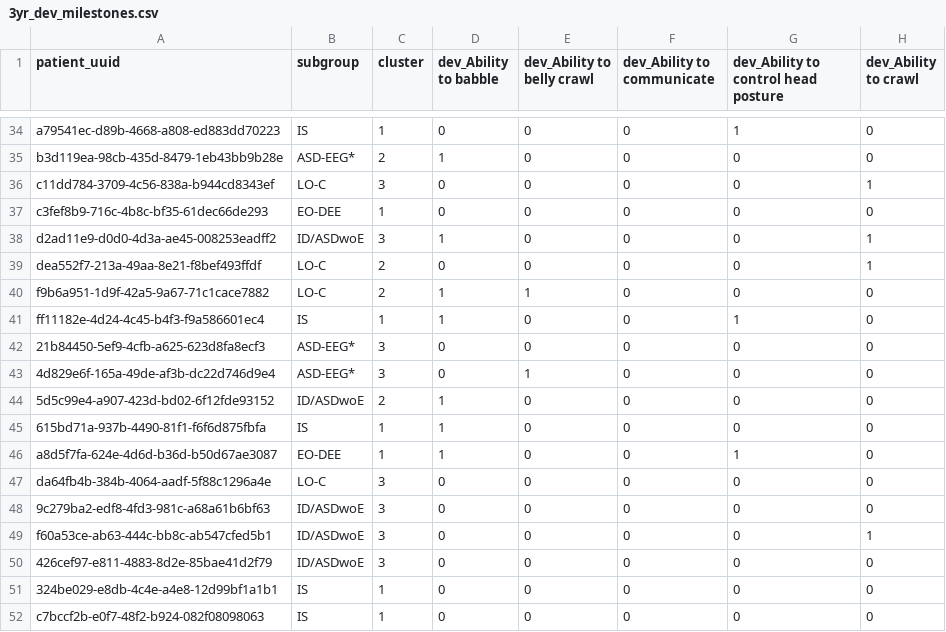
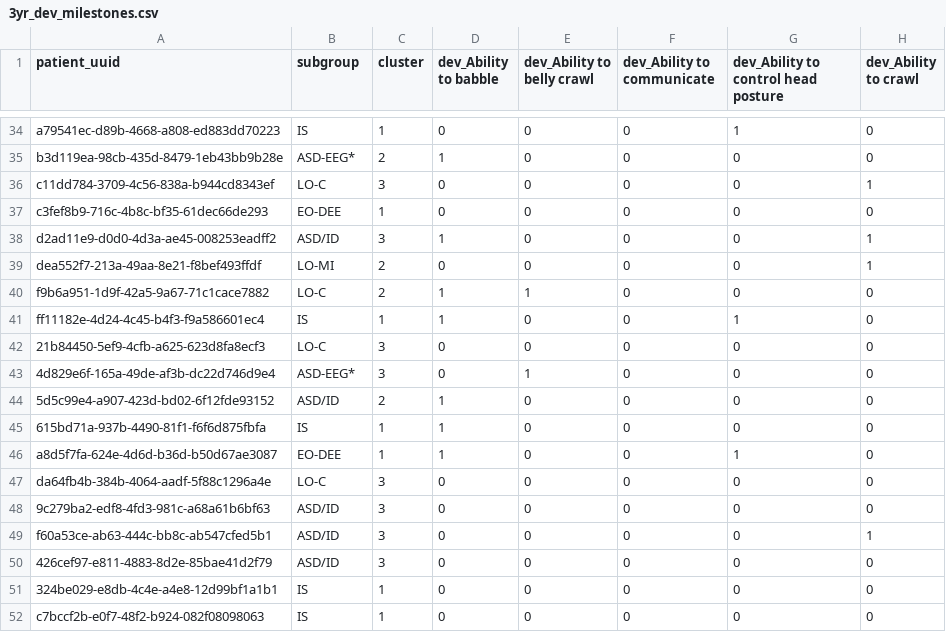
Before and after one commit to KiranSmelser/citizen-scn2a, a CSV file: output/results/clusters/all_patients/dev/3yr_dev_milestones.csv, drawn as a sheet; only a part is shown, gaps mark what is left out; the diff covers the shown part only; the diff names each change by its address in the sheet, - before the commit and + after, or states it on an @@ line.

```diff
--- a/output/results/clusters/all_patients/dev/3yr_dev_milestones.csv
+++ b/output/results/clusters/all_patients/dev/3yr_dev_milestones.csv
-B38 (subgroup): ID/ASDwoE
+B38 (subgroup): ASD/ID
-B39 (subgroup): LO-C
+B39 (subgroup): LO-MI
-B42 (subgroup): ASD-EEG*
+B42 (subgroup): LO-C
-B44 (subgroup): ID/ASDwoE
+B44 (subgroup): ASD/ID
-B48:B50 (subgroup): ID/ASDwoE
+B48:B50 (subgroup): ASD/ID
```
Also changed, not shown: 11 edited cells elsewhere in this file, data/classifiers/subgroups_v2.csv, data/processed/all_patients/1yr_clusters.csv, 21 other files.
